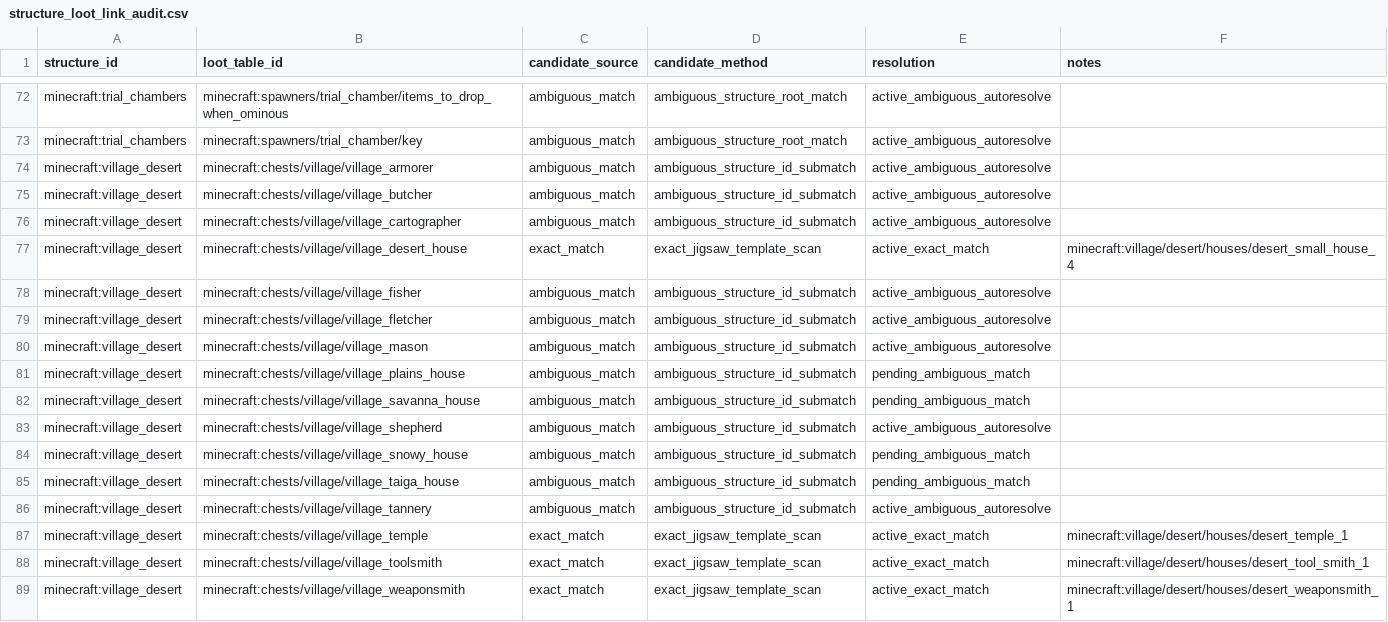
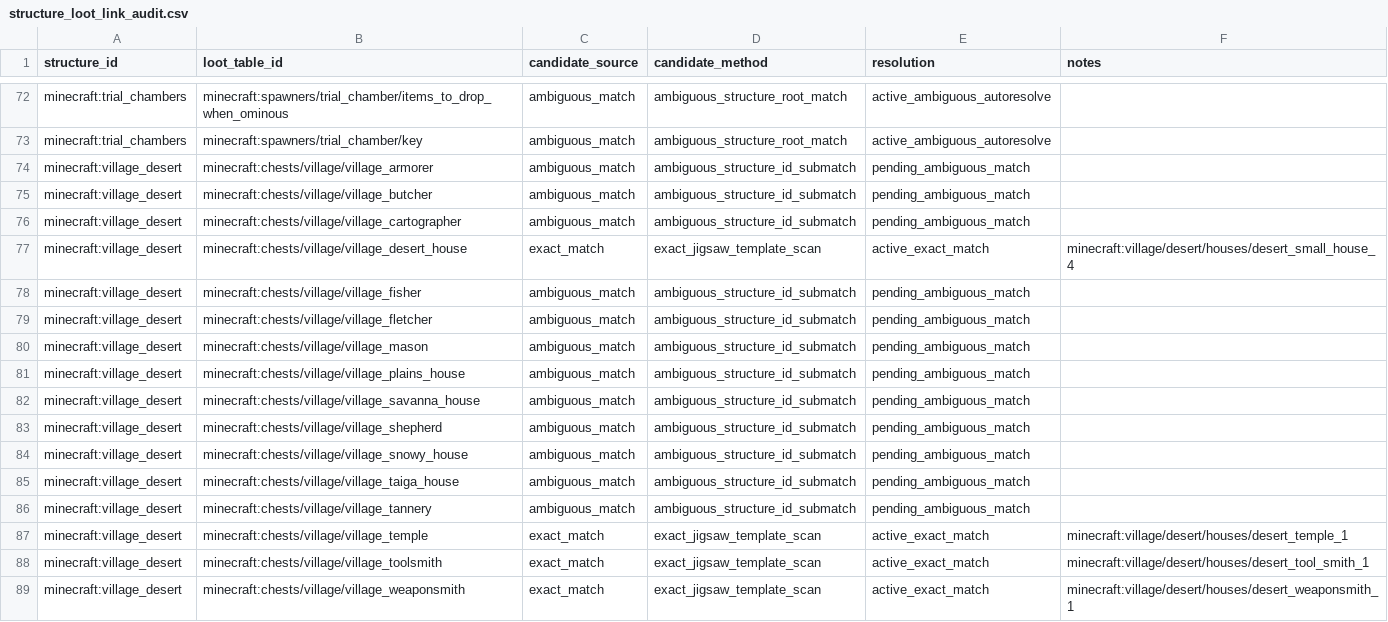
Before and after one commit to BigJMoney/rabid_balance, a CSV file: docs/loot_docs/loot_stack_v1/structure_loot_link_audit.csv, drawn as a sheet; only a part is shown, gaps mark what is left out; the diff covers the shown part only.

```diff
--- a/docs/loot_docs/loot_stack_v1/structure_loot_link_audit.csv
+++ b/docs/loot_docs/loot_stack_v1/structure_loot_link_audit.csv
@@ -73,15 +73,15 @@ minecraft:trial_chambers,minecraft:spawners/trial_chamber/items_to_drop_when_omi
 minecraft:trial_chambers,minecraft:spawners/trial_chamber/key,ambiguous_match,ambiguous_structure_root_match,active_ambiguous_autoresolve,
-minecraft:village_desert,minecraft:chests/village/village_armorer,ambiguous_match,ambiguous_structure_id_submatch,active_ambiguous_autoresolve,
-minecraft:village_desert,minecraft:chests/village/village_butcher,ambiguous_match,ambiguous_structure_id_submatch,active_ambiguous_autoresolve,
-minecraft:village_desert,minecraft:chests/village/village_cartographer,ambiguous_match,ambiguous_structure_id_submatch,active_ambiguous_autoresolve,
+minecraft:village_desert,minecraft:chests/village/village_armorer,ambiguous_match,ambiguous_structure_id_submatch,pending_ambiguous_match,
+minecraft:village_desert,minecraft:chests/village/village_butcher,ambiguous_match,ambiguous_structure_id_submatch,pending_ambiguous_match,
+minecraft:village_desert,minecraft:chests/village/village_cartographer,ambiguous_match,ambiguous_structure_id_submatch,pending_ambiguous_match,
 minecraft:village_desert,minecraft:chests/village/village_desert_house,exact_match,exact_jigsaw_template_scan,active_exact_match,minecraft:village/desert/houses/desert_small_house_4
-minecraft:village_desert,minecraft:chests/village/village_fisher,ambiguous_match,ambiguous_structure_id_submatch,active_ambiguous_autoresolve,
-minecraft:village_desert,minecraft:chests/village/village_fletcher,ambiguous_match,ambiguous_structure_id_submatch,active_ambiguous_autoresolve,
-minecraft:village_desert,minecraft:chests/village/village_mason,ambiguous_match,ambiguous_structure_id_submatch,active_ambiguous_autoresolve,
+minecraft:village_desert,minecraft:chests/village/village_fisher,ambiguous_match,ambiguous_structure_id_submatch,pending_ambiguous_match,
+minecraft:village_desert,minecraft:chests/village/village_fletcher,ambiguous_match,ambiguous_structure_id_submatch,pending_ambiguous_match,
+minecraft:village_desert,minecraft:chests/village/village_mason,ambiguous_match,ambiguous_structure_id_submatch,pending_ambiguous_match,
 minecraft:village_desert,minecraft:chests/village/village_plains_house,ambiguous_match,ambiguous_structure_id_submatch,pending_ambiguous_match,
 minecraft:village_desert,minecraft:chests/village/village_savanna_house,ambiguous_match,ambiguous_structure_id_submatch,pending_ambiguous_match,
-minecraft:village_desert,minecraft:chests/village/village_shepherd,ambiguous_match,ambiguous_structure_id_submatch,active_ambiguous_autoresolve,
+minecraft:village_desert,minecraft:chests/village/village_shepherd,ambiguous_match,ambiguous_structure_id_submatch,pending_ambiguous_match,
 minecraft:village_desert,minecraft:chests/village/village_snowy_house,ambiguous_match,ambiguous_structure_id_submatch,pending_ambiguous_match,
 minecraft:village_desert,minecraft:chests/village/village_taiga_house,ambiguous_match,ambiguous_structure_id_submatch,pending_ambiguous_match,
-minecraft:village_desert,minecraft:chests/village/village_tannery,ambiguous_match,ambiguous_structure_id_submatch,active_ambiguous_autoresolve,
+minecraft:village_desert,minecraft:chests/village/village_tannery,ambiguous_match,ambiguous_structure_id_submatch,pending_ambiguous_match,
 minecraft:village_desert,minecraft:chests/village/village_temple,exact_match,exact_jigsaw_template_scan,active_exact_match,minecraft:village/desert/houses/desert_temple_1
```
Also changed, not shown: 31 edited cells elsewhere in this file, docs/loot_docs/loot_stack_v1/entries.csv, docs/loot_docs/loot_stack_v1/modifier_added_leaf_candidates.csv, 12 other files.
